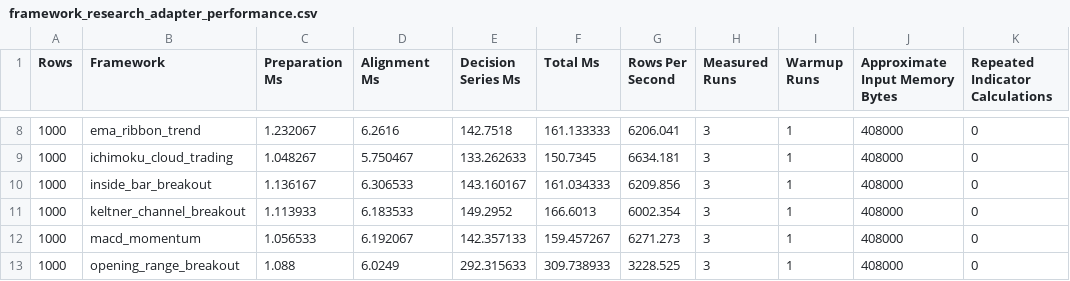
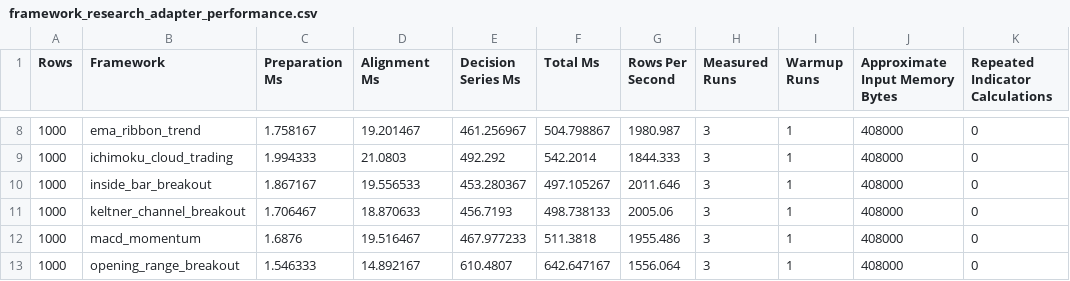
Before and after one commit to buddhikagunavardana-prog/B_Trader, a CSV file: reports/framework_research_adapter_performance.csv, drawn as a sheet; only a part is shown, gaps mark what is left out; the diff covers the shown part only.

```diff
--- a/reports/framework_research_adapter_performance.csv
+++ b/reports/framework_research_adapter_performance.csv
@@ -8,6 +8,6 @@ Rows,Framework,Preparation Ms,Alignment Ms,Decision Series Ms,Total Ms,Rows Per
-1000,ema_ribbon_trend,1.232067,6.2616,142.7518,161.133333,6206.041,3,1,408000,0
-1000,ichimoku_cloud_trading,1.048267,5.750467,133.262633,150.7345,6634.181,3,1,408000,0
-1000,inside_bar_breakout,1.136167,6.306533,143.160167,161.034333,6209.856,3,1,408000,0
-1000,keltner_channel_breakout,1.113933,6.183533,149.2952,166.6013,6002.354,3,1,408000,0
-1000,macd_momentum,1.056533,6.192067,142.357133,159.457267,6271.273,3,1,408000,0
-1000,opening_range_breakout,1.088,6.0249,292.315633,309.738933,3228.525,3,1,408000,0
+1000,ema_ribbon_trend,1.758167,19.201467,461.256967,504.798867,1980.987,3,1,408000,0
+1000,ichimoku_cloud_trading,1.994333,21.0803,492.292,542.2014,1844.333,3,1,408000,0
+1000,inside_bar_breakout,1.867167,19.556533,453.280367,497.105267,2011.646,3,1,408000,0
+1000,keltner_channel_breakout,1.706467,18.870633,456.7193,498.738133,2005.06,3,1,408000,0
+1000,macd_momentum,1.6876,19.516467,467.977233,511.3818,1955.486,3,1,408000,0
+1000,opening_range_breakout,1.546333,14.892167,610.4807,642.647167,1556.064,3,1,408000,0
```
Also changed, not shown: 170 edited cells elsewhere in this file, 25 other files.
